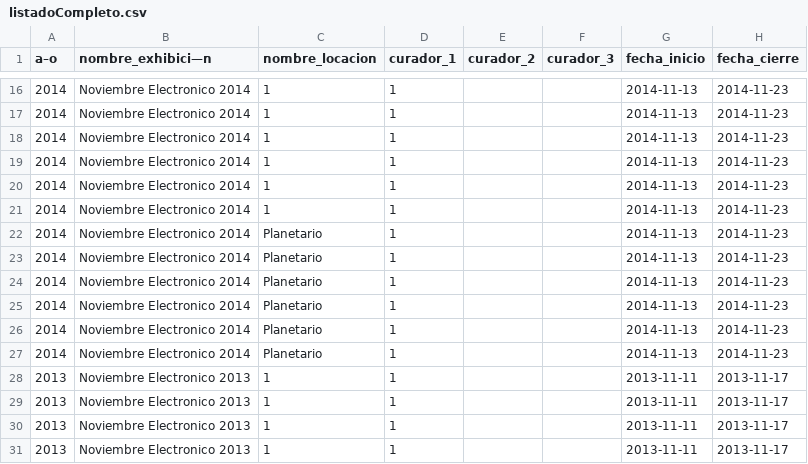
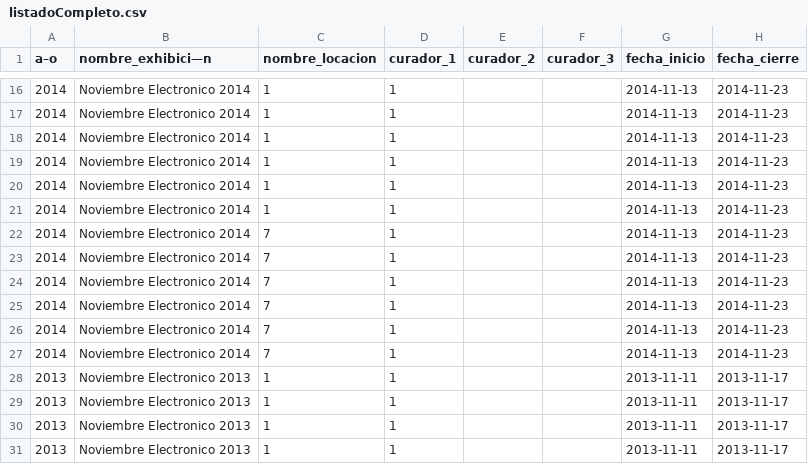
Before and after one commit to cristianReynaga/Dataset-Arte-Electronico-Argentino, a CSV file: listadoCompleto.csv, drawn as a sheet; only a part is shown, gaps mark what is left out; the diff covers the shown part only; the diff names each change by its address in the sheet, - before the commit and + after, or states it on an @@ line.

```diff
--- a/listadoCompleto.csv
+++ b/listadoCompleto.csv
-C22:C27 (nombre_locacion): Planetario
+C22:C27 (nombre_locacion): 7
```
Also changed, not shown: 1 added row and 7 edited cells elsewhere in this file.
